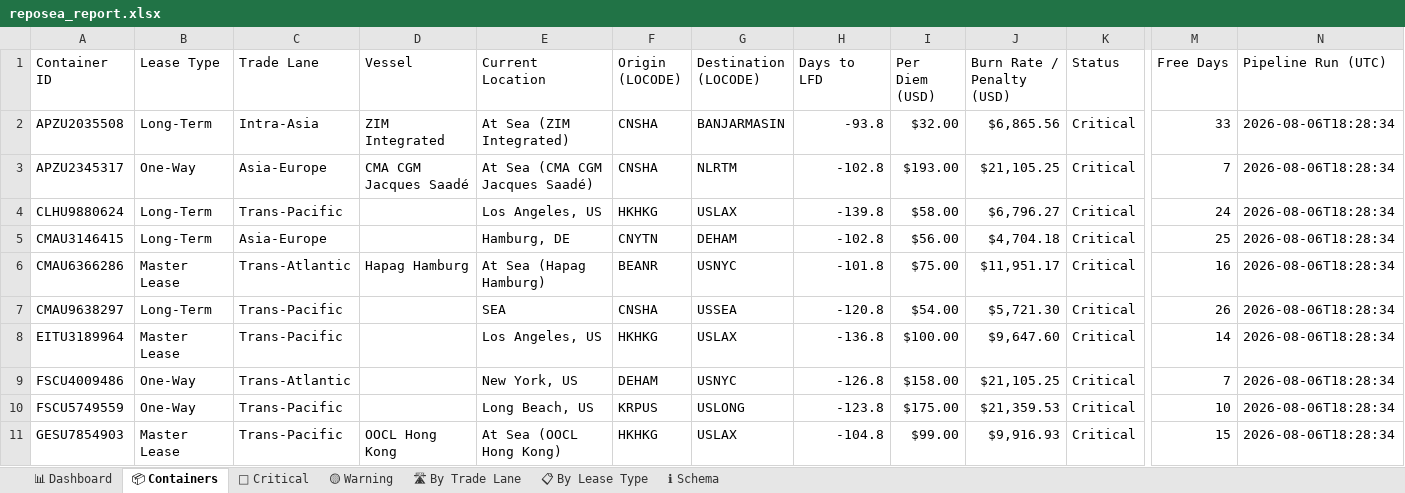
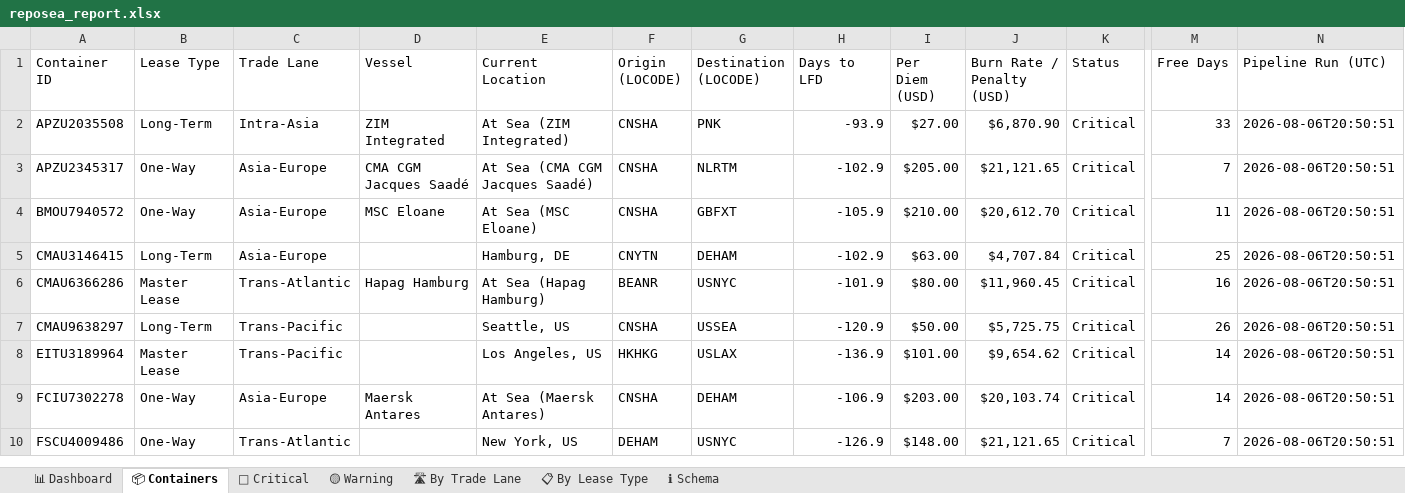
Before and after one commit to rahulmistry18/-Reposea_container_optimizer, an Excel workbook: data/exports/reposea_report.xlsx, sheet 📦 Containers, drawn as a sheet; only a part is shown, gaps mark what is left out; values as stored, in another font and other column widths than the file's, no cell formats; table styles not drawn; removed rows and columns are numbered as before the commit, all else as after; rows hold the shown columns only; the diff covers the shown part only; the diff names each change by its address in the sheet, - before the commit and + after, or states it on an @@ line.

Commit message:
chore(data): pipeline run 2026-08-06T12:50:52Z [skip ci]

```diff
--- a/data/exports/reposea_report.xlsx (sheet 📦 Containers)
+++ b/data/exports/reposea_report.xlsx (sheet 📦 Containers)
-G2 (Destination (LOCODE)): BANJARMASIN
+G2 (Destination (LOCODE)): PNK
-H2 (Days to LFD): -93.8
+H2 (Days to LFD): -93.9
-I2 (Per Diem (USD)): $32.00
+I2 (Per Diem (USD)): $27.00
-J2 (Burn Rate / Penalty (USD)): $6,865.56
+J2 (Burn Rate / Penalty (USD)): $6,870.90
-N2:N3 (Pipeline Run (UTC)): 2026-08-06T18:28:34
+N2:N3 (Pipeline Run (UTC)): 2026-08-06T20:50:51
-H3 (Days to LFD): -102.8
+H3 (Days to LFD): -102.9
-I3 (Per Diem (USD)): $193.00
+I3 (Per Diem (USD)): $205.00
-J3 (Burn Rate / Penalty (USD)): $21,105.25
+J3 (Burn Rate / Penalty (USD)): $21,121.65
-row 4: CLHU9880624 | Long-Term | Trans-Pacific |  | Los Angeles, US | HKHKG | USLAX | -139.8 | $58.00 | $6,796.27 | Critical | 24 | 2026-08-06T18:28:34
+row 4: BMOU7940572 | One-Way | Asia-Europe | MSC Eloane | At Sea (MSC Eloane) | CNSHA | GBFXT | -105.9 | $210.00 | $20,612.70 | Critical | 11 | 2026-08-06T20:50:51
-H5 (Days to LFD): -102.8
+H5 (Days to LFD): -102.9
-I5 (Per Diem (USD)): $56.00
+I5 (Per Diem (USD)): $63.00
-J5 (Burn Rate / Penalty (USD)): $4,704.18
+J5 (Burn Rate / Penalty (USD)): $4,707.84
-N5:N8 (Pipeline Run (UTC)): 2026-08-06T18:28:34
+N5:N8 (Pipeline Run (UTC)): 2026-08-06T20:50:51
-H6 (Days to LFD): -101.8
+H6 (Days to LFD): -101.9
-I6 (Per Diem (USD)): $75.00
+I6 (Per Diem (USD)): $80.00
-J6 (Burn Rate / Penalty (USD)): $11,951.17
+J6 (Burn Rate / Penalty (USD)): $11,960.45
-E7 (Current Location): SEA
+E7 (Current Location): Seattle, US
-H7 (Days to LFD): -120.8
+H7 (Days to LFD): -120.9
-I7 (Per Diem (USD)): $54.00
+I7 (Per Diem (USD)): $50.00
-J7 (Burn Rate / Penalty (USD)): $5,721.30
+J7 (Burn Rate / Penalty (USD)): $5,725.75
-H8 (Days to LFD): -136.8
+H8 (Days to LFD): -136.9
-I8 (Per Diem (USD)): $100.00
+I8 (Per Diem (USD)): $101.00
-J8 (Burn Rate / Penalty (USD)): $9,647.60
+J8 (Burn Rate / Penalty (USD)): $9,654.62
+row 9: FCIU7302278 | One-Way | Asia-Europe | Maersk Antares | At Sea (Maersk Antares) | CNSHA | DEHAM | -106.9 | $203.00 | $20,103.74 | Critical | 14 | 2026-08-06T20:50:51
-H10 (Days to LFD): -126.8
+H10 (Days to LFD): -126.9
-I10 (Per Diem (USD)): $158.00
+I10 (Per Diem (USD)): $148.00
-J10 (Burn Rate / Penalty (USD)): $21,105.25
+J10 (Burn Rate / Penalty (USD)): $21,121.65
-N10 (Pipeline Run (UTC)): 2026-08-06T18:28:34
+N10 (Pipeline Run (UTC)): 2026-08-06T20:50:51
-row 10: FSCU5749559 | One-Way | Trans-Pacific |  | Long Beach, US | KRPUS | USLONG | -123.8 | $175.00 | $21,359.53 | Critical | 10 | 2026-08-06T18:28:34
-row 11: GESU7854903 | Master Lease | Trans-Pacific | OOCL Hong Kong | At Sea (OOCL Hong Kong) | HKHKG | USLAX | -104.8 | $99.00 | $9,916.93 | Critical | 15 | 2026-08-06T18:28:34
```
Also changed, not shown: 11 added rows, 10 removed rows and 67 edited cells elsewhere in this sheet, sheet 🔴 Critical, sheet 🛣 By Trade Lane, sheet 📊 Dashboard, sheet 📋 By Lease Type, cell formats, 7 other files.
